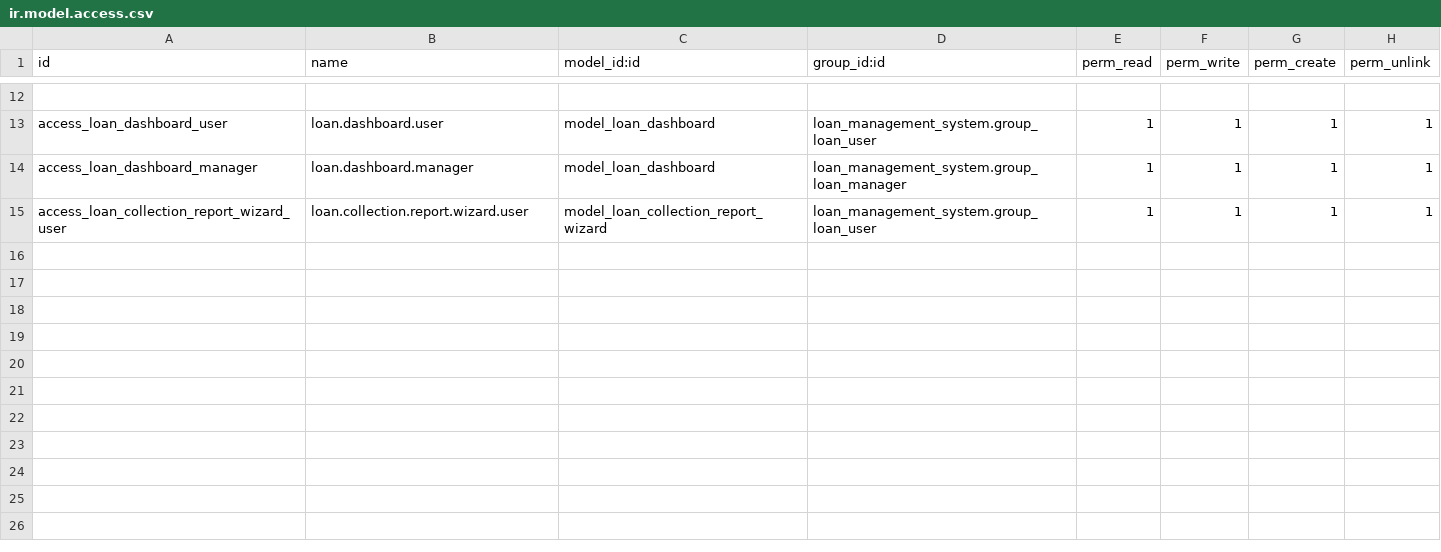
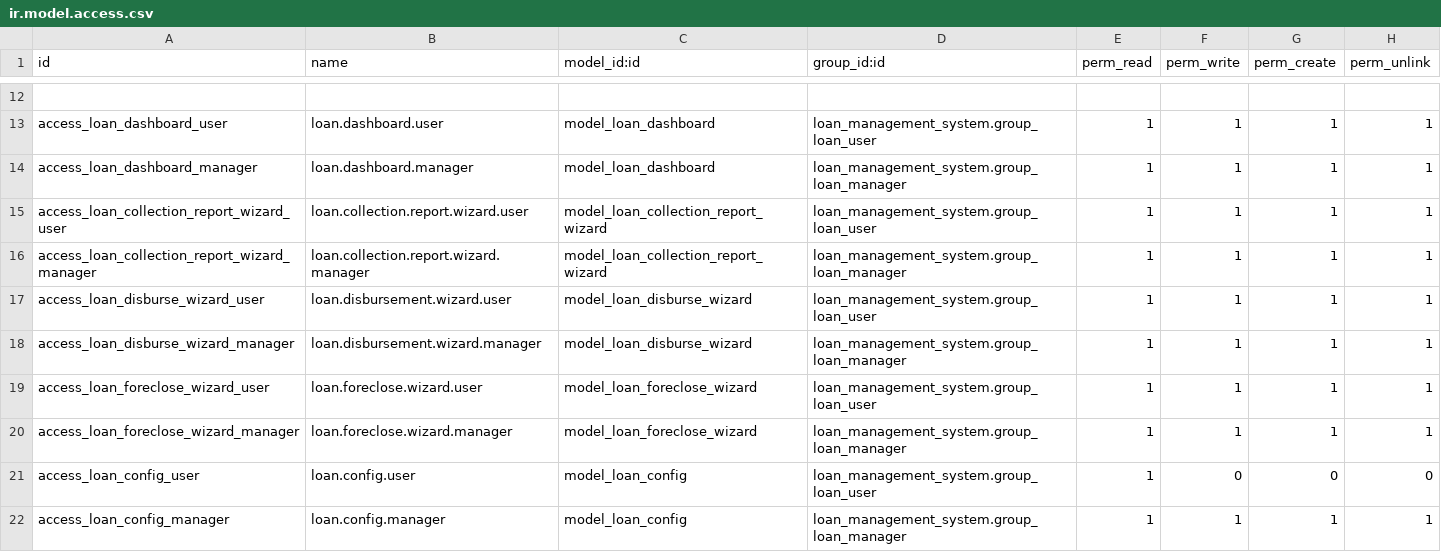
Before and after one commit to naman8171/check_in, a CSV file: loan_management_system/security/ir.model.access.csv, drawn as a sheet; only a part is shown, gaps mark what is left out.

```diff
--- a/loan_management_system/security/ir.model.access.csv
+++ b/loan_management_system/security/ir.model.access.csv
@@ -15 +15,8 @@ access_loan_dashboard_manager,loan.dashboard.manager,model_loan_dashboard,loan_m
 access_loan_collection_report_wizard_user,loan.collection.report.wizard.user,model_loan_collection_report_wizard,loan_management_system.group_loan_user,1,1,1,1
+access_loan_collection_report_wizard_manager,loan.collection.report.wizard.manager,model_loan_collection_report_wizard,loan_management_system.group_loan_manager,1,1,1,1
+access_loan_disburse_wizard_user,loan.disbursement.wizard.user,model_loan_disburse_wizard,loan_management_system.group_loan_user,1,1,1,1
+access_loan_disburse_wizard_manager,loan.disbursement.wizard.manager,model_loan_disburse_wizard,loan_management_system.group_loan_manager,1,1,1,1
+access_loan_foreclose_wizard_user,loan.foreclose.wizard.user,model_loan_foreclose_wizard,loan_management_system.group_loan_user,1,1,1,1
+access_loan_foreclose_wizard_manager,loan.foreclose.wizard.manager,model_loan_foreclose_wizard,loan_management_system.group_loan_manager,1,1,1,1
+access_loan_config_user,loan.config.user,model_loan_config,loan_management_system.group_loan_user,1,0,0,0
+access_loan_config_manager,loan.config.manager,model_loan_config,loan_management_system.group_loan_manager,1,1,1,1
```
Also changed, not shown: 15 other files.
